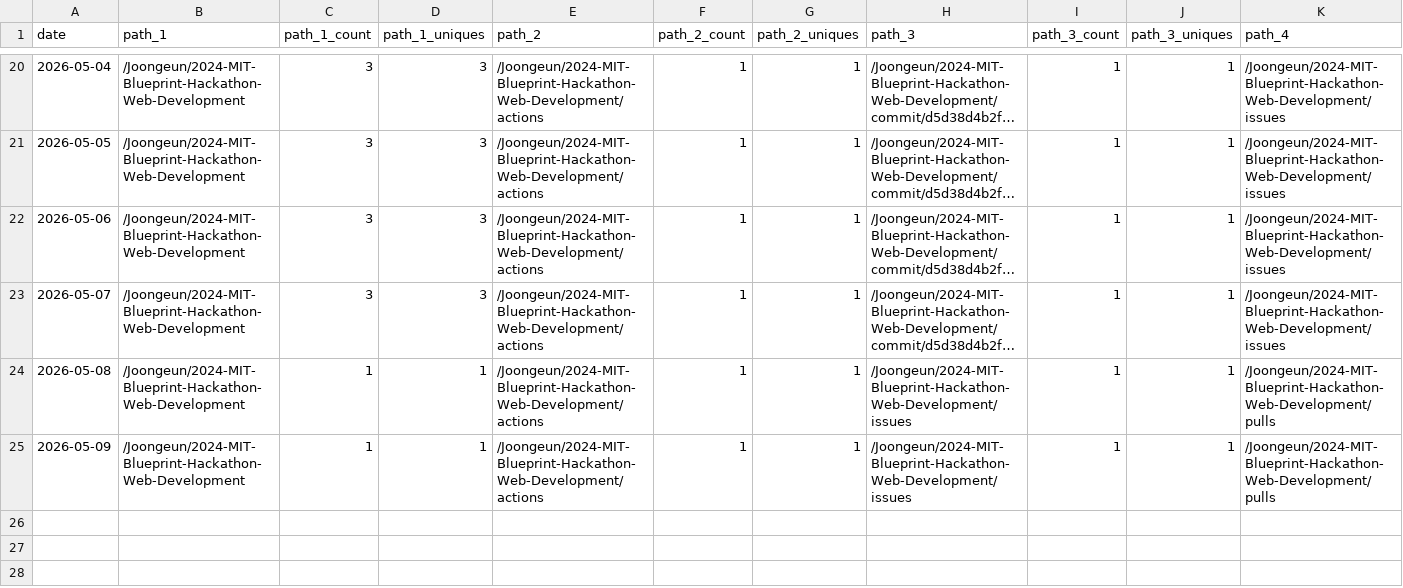
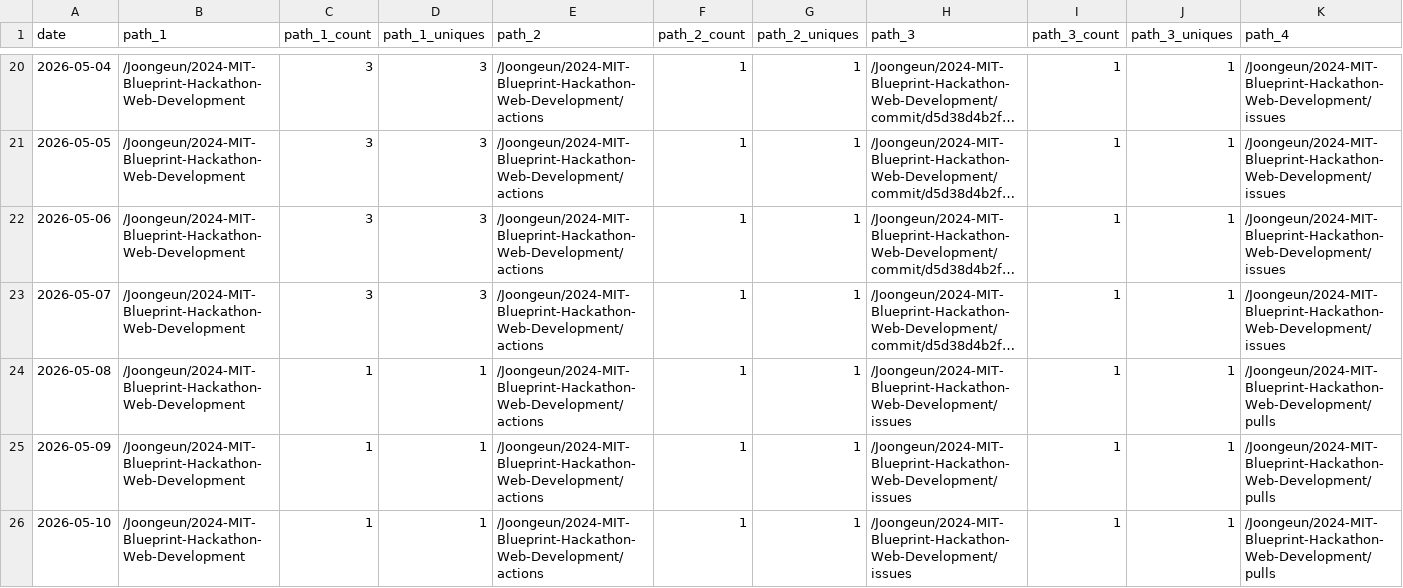
Before and after one commit to Joongeun/Joon_Project_Stats, a CSV file: data/github_paths/2024-MIT-Blueprint-Hackathon-Web-Development.csv, drawn as a sheet; only a part is shown, gaps mark what is left out; long unchanged cells end in …; rows hold the shown columns only; the diff names each change by its address in the sheet, - before the commit and + after, or states it on an @@ line.

Commit message:
data update

```diff
--- a/data/github_paths/2024-MIT-Blueprint-Hackathon-Web-Development.csv
+++ b/data/github_paths/2024-MIT-Blueprint-Hackathon-Web-Development.csv
+row 26: 2026-05-10 | /Joongeun/2024-MIT-Blueprint-Hackathon-Web-Development | 1 | 1 | /Joongeun/2024-MIT-Blueprint-Hackathon-Web-Development/actions | 1 | 1 | /Joongeun/2024-MIT-Blueprint-Hackathon-Web-Development/issues | 1 | 1 | /Joongeun/2024-MIT-Blueprint-Hackathon-Web-Development/pulls
```
Also changed, not shown: data/github_paths/Agrobot.csv, data/github_paths/Multi-Agent-System-with-Human-in-the-Loop-Feedback-for-CMOS-Sizing.csv, 10 other files.
